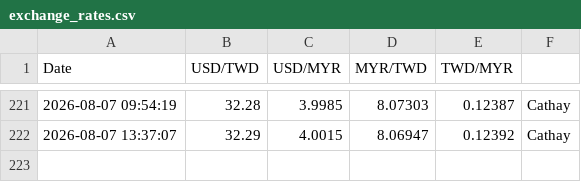
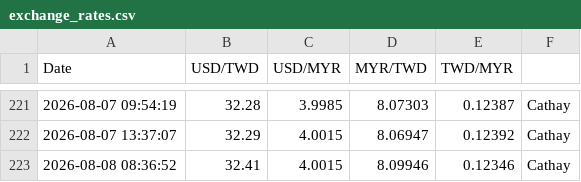
Before and after one commit to hjtsai89/MYR2NTDautoGemini, a CSV file: exchange_rates.csv, drawn as a sheet; only a part is shown, gaps mark what is left out; the diff names each change by its address in the sheet, - before the commit and + after, or states it on an @@ line.

```diff
--- a/exchange_rates.csv
+++ b/exchange_rates.csv
+row 223: 2026-08-08 08:36:52 | 32.41 | 4.0015 | 8.09946 | 0.12346 | Cathay
```
